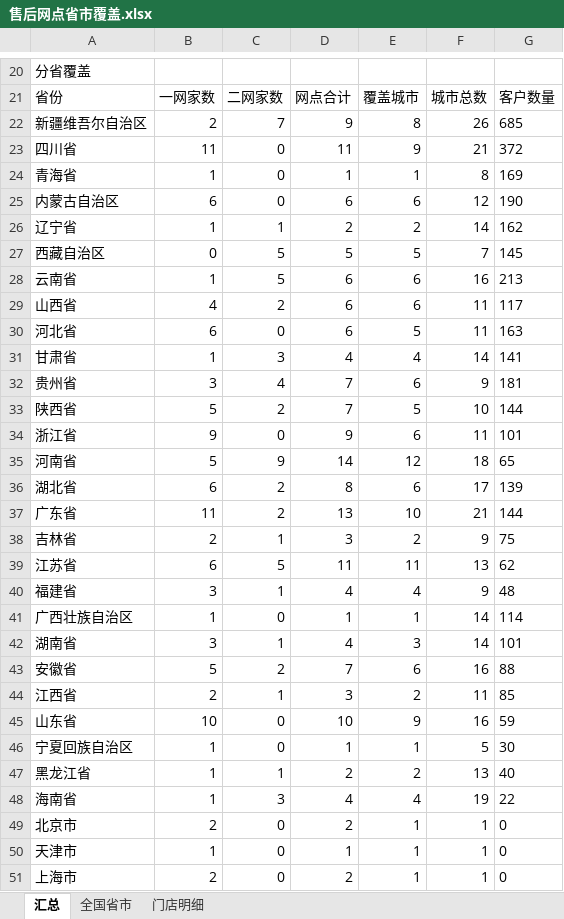
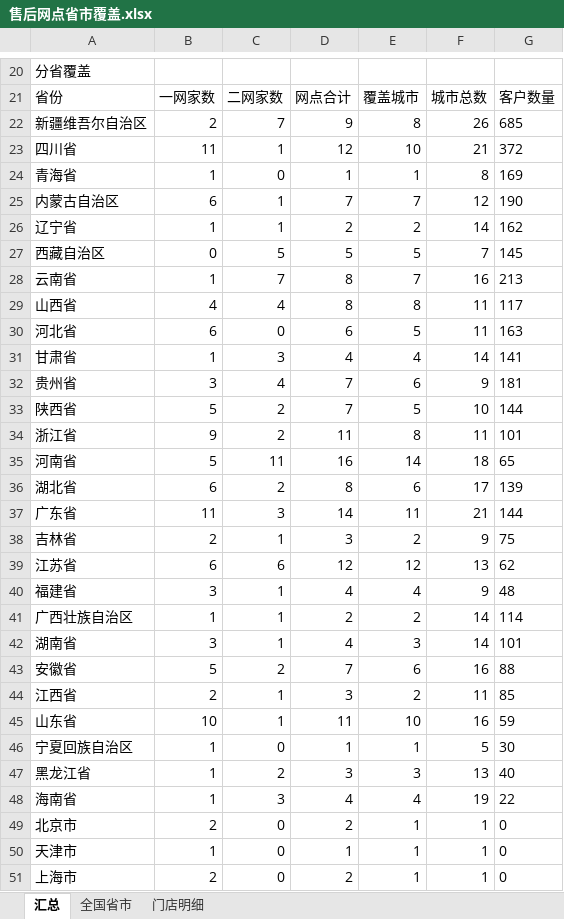
Before and after one commit to kaisonlau8/m-hero-store-map, an Excel workbook: data/source/售后网点省市覆盖.xlsx, sheet 汇总, drawn as a sheet; only a part is shown, gaps mark what is left out; values as stored, in another font and other column widths than the file's, no borders; the diff covers the shown part only; the diff names each change by its address in the sheet, - before the commit and + after, or states it on an @@ line.

```diff
--- a/data/source/售后网点省市覆盖.xlsx (sheet 汇总)
+++ b/data/source/售后网点省市覆盖.xlsx (sheet 汇总)
-C23: 0
+C23: 1
-D23: 11
+D23: 12
-E23: 9
+E23: 10
-C25: 0
+C25: 1
-D25: 6
+D25: 7
-E25: 6
+E25: 7
-C28: 5
+C28: 7
-D28:D29: 6
+D28:D29: 8
-E28: 6
+E28: 7
-C29: 2
+C29: 4
-E29: 6
+E29: 8
-C34: 0
+C34: 2
-D34: 9
+D34: 11
-E34: 6
+E34: 8
-C35: 9
+C35: 11
-D35: 14
+D35: 16
-E35: 12
+E35: 14
-C37: 2
+C37: 3
-D37: 13
+D37: 14
-E37: 10
+E37: 11
-C39: 5
+C39: 6
-D39: 11
+D39: 12
-E39: 11
+E39: 12
-C41: 0
+C41: 1
-D41: 1
+D41: 2
-E41: 1
+E41: 2
-C45: 0
+C45: 1
-D45: 10
+D45: 11
-E45: 9
+E45: 10
-C47: 1
+C47: 2
-D47: 2
+D47: 3
-E47: 2
+E47: 3
```
Also changed, not shown: 11 edited cells elsewhere in this sheet, sheet 门店明细, sheet 全国省市, 14 other files.
